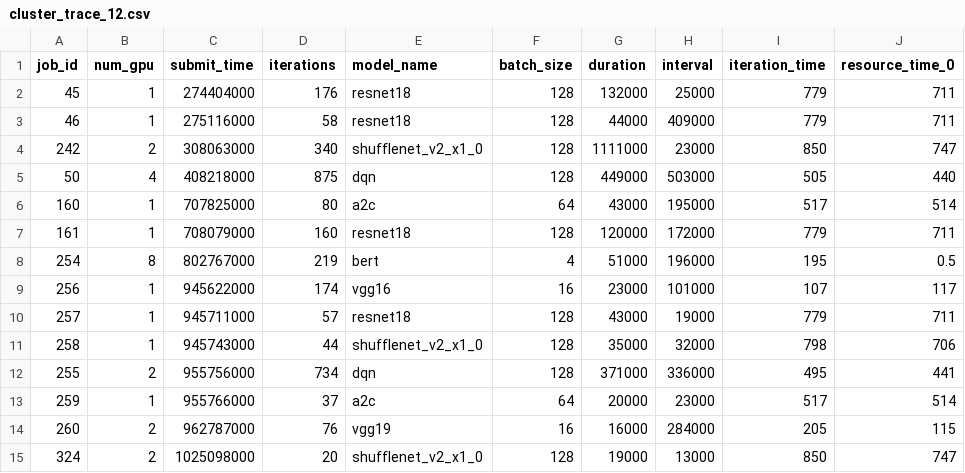
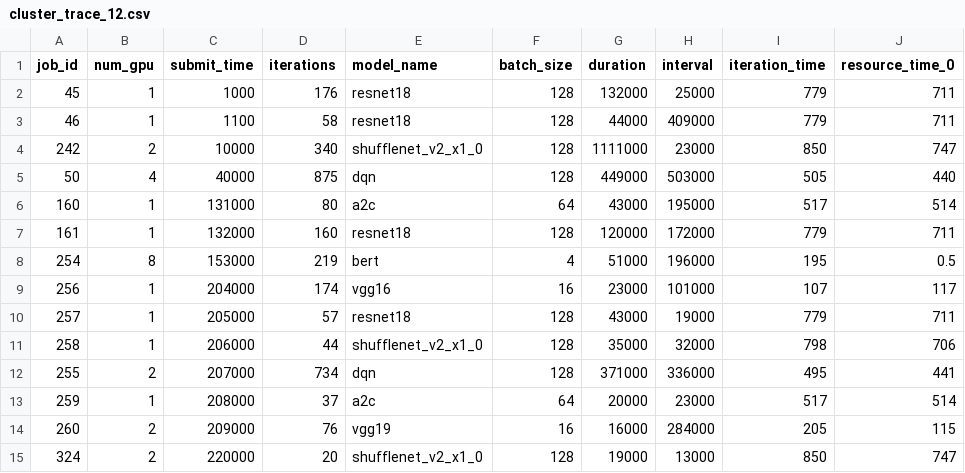
Before and after one commit to Lai-JX/Scheduler, a CSV file: trace-data/cluster_trace_12.csv, drawn as a sheet; only a part is shown; the diff names each change by its address in the sheet, - before the commit and + after, or states it on an @@ line.

```diff
--- a/trace-data/cluster_trace_12.csv
+++ b/trace-data/cluster_trace_12.csv
-C2 (submit_time): 274404000
+C2 (submit_time): 1000
-C3 (submit_time): 275116000
+C3 (submit_time): 1100
-C4 (submit_time): 308063000
+C4 (submit_time): 10000
-C5 (submit_time): 408218000
+C5 (submit_time): 40000
-C6 (submit_time): 707825000
+C6 (submit_time): 131000
-C7 (submit_time): 708079000
+C7 (submit_time): 132000
-C8 (submit_time): 802767000
+C8 (submit_time): 153000
-C9 (submit_time): 945622000
+C9 (submit_time): 204000
-C10 (submit_time): 945711000
+C10 (submit_time): 205000
-C11 (submit_time): 945743000
+C11 (submit_time): 206000
-C12 (submit_time): 955756000
+C12 (submit_time): 207000
-C13 (submit_time): 955766000
+C13 (submit_time): 208000
-C14 (submit_time): 962787000
+C14 (submit_time): 209000
-C15 (submit_time): 1025098000
+C15 (submit_time): 220000
```
Also changed, not shown: 30 other files.
